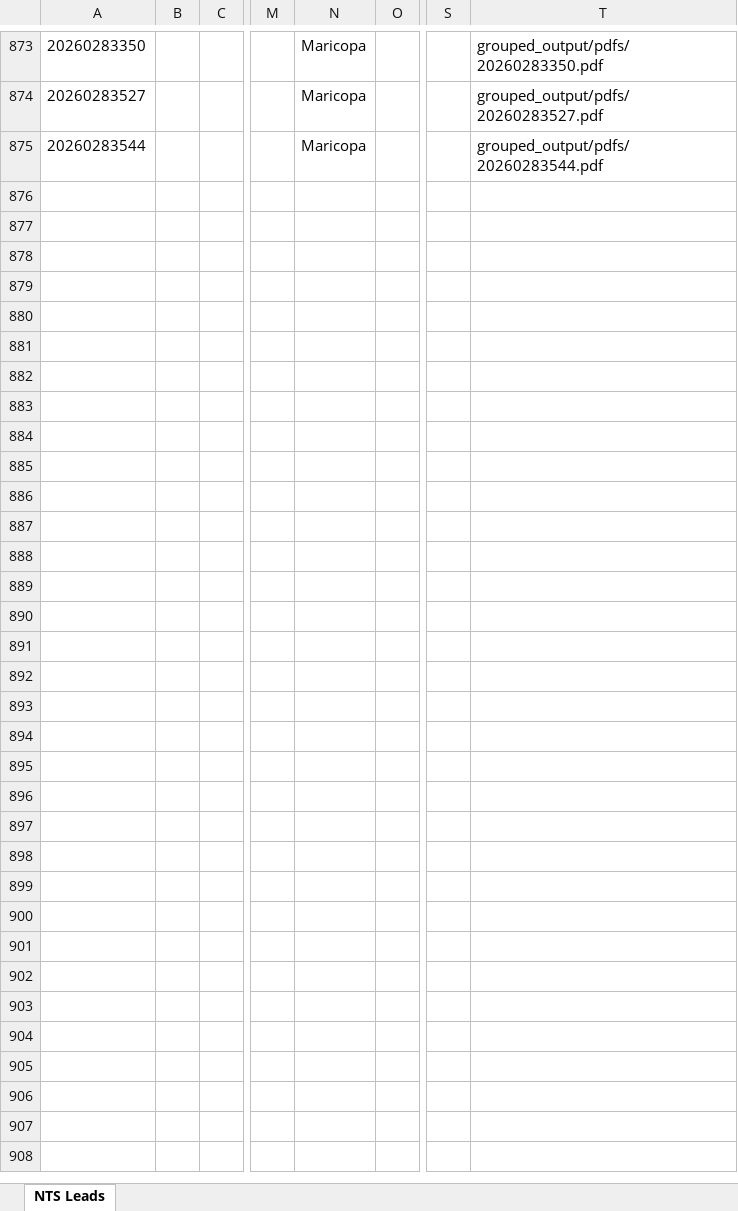
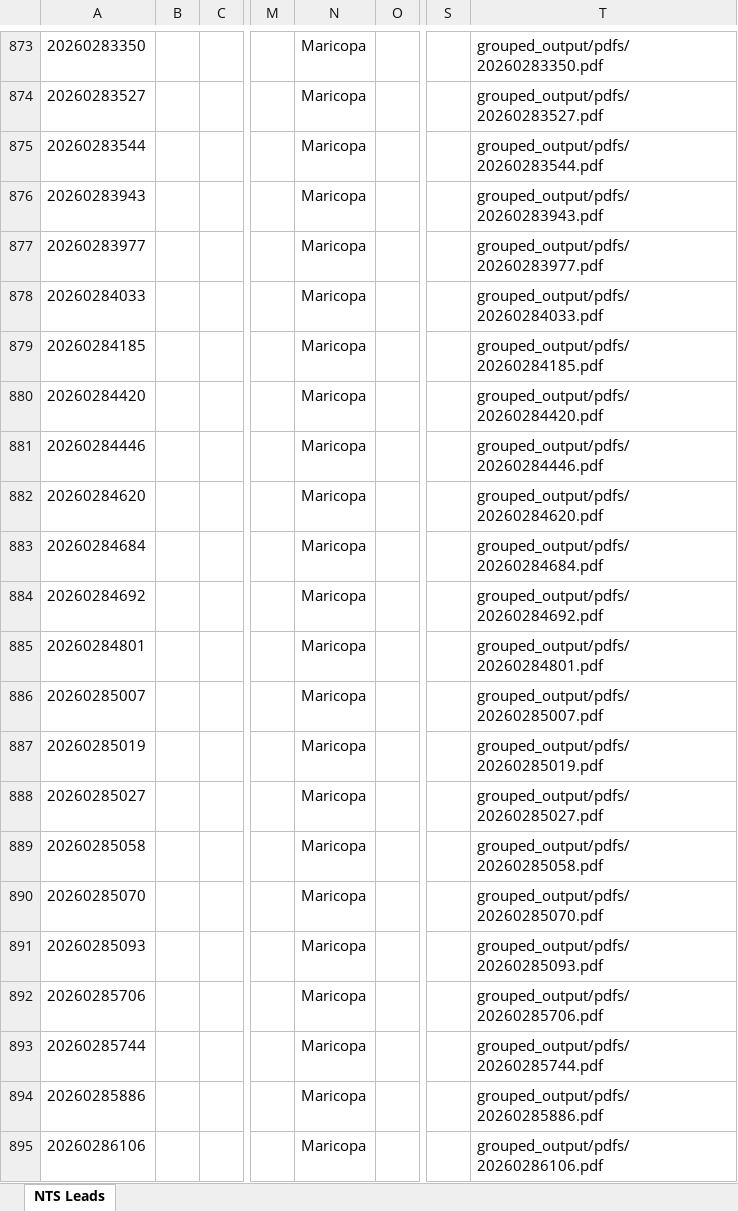
Before and after one commit to Darqsin/Maricopa_CRM_v1, an Excel workbook: parsed_output/nts_data.xlsx, sheet NTS Leads, drawn as a sheet; only a part is shown, gaps mark what is left out; values as stored, in another font and other column widths than the file's, no borders; rows hold the shown columns only; the diff names each change by its address in the sheet, - before the commit and + after, or states it on an @@ line.

```diff
--- a/parsed_output/nts_data.xlsx (sheet NTS Leads)
+++ b/parsed_output/nts_data.xlsx (sheet NTS Leads)
+row 876: 20260283943 |  |  |  | Maricopa |  |  | grouped_output/pdfs/20260283943.pdf
+row 877: 20260283977 |  |  |  | Maricopa |  |  | grouped_output/pdfs/20260283977.pdf
+row 878: 20260284033 |  |  |  | Maricopa |  |  | grouped_output/pdfs/20260284033.pdf
+row 879: 20260284185 |  |  |  | Maricopa |  |  | grouped_output/pdfs/20260284185.pdf
+row 880: 20260284420 |  |  |  | Maricopa |  |  | grouped_output/pdfs/20260284420.pdf
+row 881: 20260284446 |  |  |  | Maricopa |  |  | grouped_output/pdfs/20260284446.pdf
+row 882: 20260284620 |  |  |  | Maricopa |  |  | grouped_output/pdfs/20260284620.pdf
+row 883: 20260284684 |  |  |  | Maricopa |  |  | grouped_output/pdfs/20260284684.pdf
+row 884: 20260284692 |  |  |  | Maricopa |  |  | grouped_output/pdfs/20260284692.pdf
+row 885: 20260284801 |  |  |  | Maricopa |  |  | grouped_output/pdfs/20260284801.pdf
+row 886: 20260285007 |  |  |  | Maricopa |  |  | grouped_output/pdfs/20260285007.pdf
+row 887: 20260285019 |  |  |  | Maricopa |  |  | grouped_output/pdfs/20260285019.pdf
+row 888: 20260285027 |  |  |  | Maricopa |  |  | grouped_output/pdfs/20260285027.pdf
+row 889: 20260285058 |  |  |  | Maricopa |  |  | grouped_output/pdfs/20260285058.pdf
+row 890: 20260285070 |  |  |  | Maricopa |  |  | grouped_output/pdfs/20260285070.pdf
+row 891: 20260285093 |  |  |  | Maricopa |  |  | grouped_output/pdfs/20260285093.pdf
+row 892: 20260285706 |  |  |  | Maricopa |  |  | grouped_output/pdfs/20260285706.pdf
+row 893: 20260285744 |  |  |  | Maricopa |  |  | grouped_output/pdfs/20260285744.pdf
+row 894: 20260285886 |  |  |  | Maricopa |  |  | grouped_output/pdfs/20260285886.pdf
+row 895: 20260286106 |  |  |  | Maricopa |  |  | grouped_output/pdfs/20260286106.pdf
```
Also changed, not shown: 25 other files.
